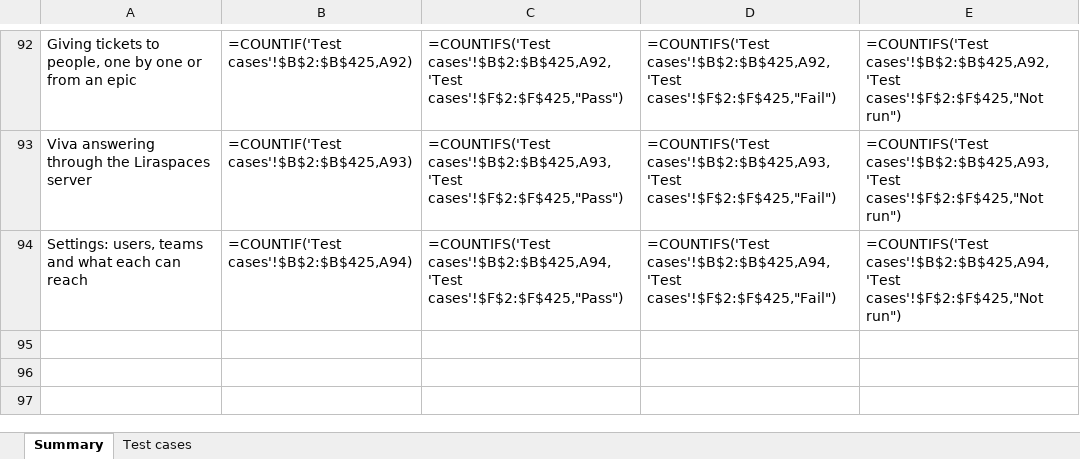
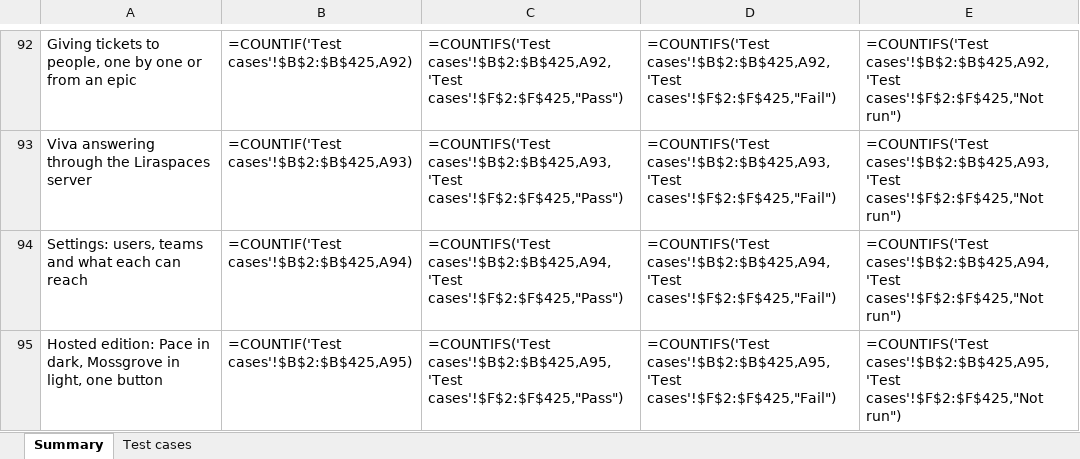
Before and after one commit to VarunTej06/Lira, an Excel workbook: docs/04-quality/Lira-manual-test-cases.xlsx, sheet Summary, drawn as a sheet; only a part is shown, gaps mark what is left out; values as stored, in another font and other column widths than the file's, no borders; formulas without a stored value are shown as written; the diff names each change by its address in the sheet, - before the commit and + after, or states it on an @@ line.

```diff
--- a/docs/04-quality/Lira-manual-test-cases.xlsx (sheet Summary)
+++ b/docs/04-quality/Lira-manual-test-cases.xlsx (sheet Summary)
+row 95: Hosted edition: Pace in dark, Mossgrove in light, one button | =COUNTIF('Test cases'!$B$2:$B$425,A95) | =COUNTIFS('Test cases'!$B$2:$B$425,A95,'Test cases'!$F$2:$F$425,"Pass") | =COUNTIFS('Test cases'!$B$2:$B$425,A95,'Test cases'!$F$2:$F$425,"Fail") | =COUNTIFS('Test cases'!$B$2:$B$425,A95,'Test cases'!$F$2:$F$425,"Not run")
```
Also changed, not shown: sheet Test cases, 8 other files.
